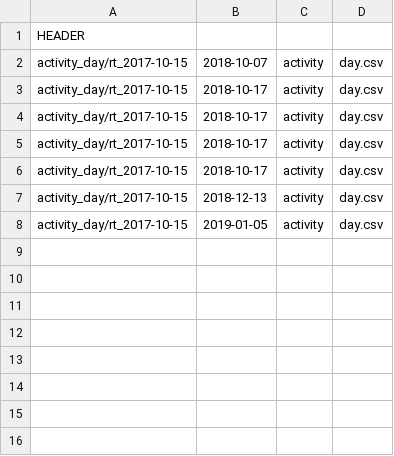
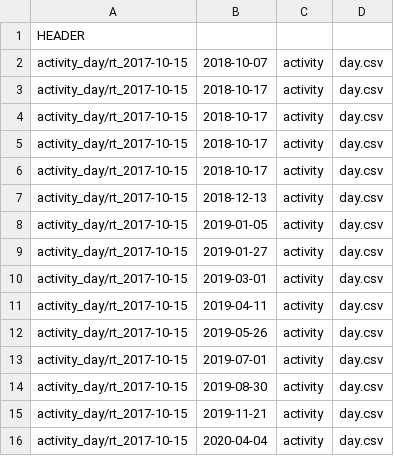
Before and after one commit to jpiccirillo/jpiccirillo.github.io, a CSV file: RescueTimeData/latest.csv, drawn as a sheet; the diff names each change by its address in the sheet, - before the commit and + after, or states it on an @@ line.

Commit message:
Update moment and rescuetime data

```diff
--- a/RescueTimeData/latest.csv
+++ b/RescueTimeData/latest.csv
+row 9: activity_day/rt_2017-10-15 | 2019-01-27 | activity | day.csv
+row 10: activity_day/rt_2017-10-15 | 2019-03-01 | activity | day.csv
+row 11: activity_day/rt_2017-10-15 | 2019-04-11 | activity | day.csv
+row 12: activity_day/rt_2017-10-15 | 2019-05-26 | activity | day.csv
+row 13: activity_day/rt_2017-10-15 | 2019-07-01 | activity | day.csv
+row 14: activity_day/rt_2017-10-15 | 2019-08-30 | activity | day.csv
+row 15: activity_day/rt_2017-10-15 | 2019-11-21 | activity | day.csv
+row 16: activity_day/rt_2017-10-15 | 2020-04-04 | activity | day.csv
```
Also changed, not shown: 12 other files.
